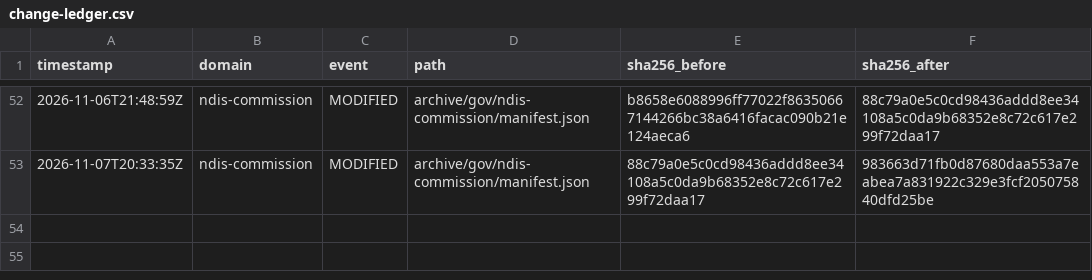
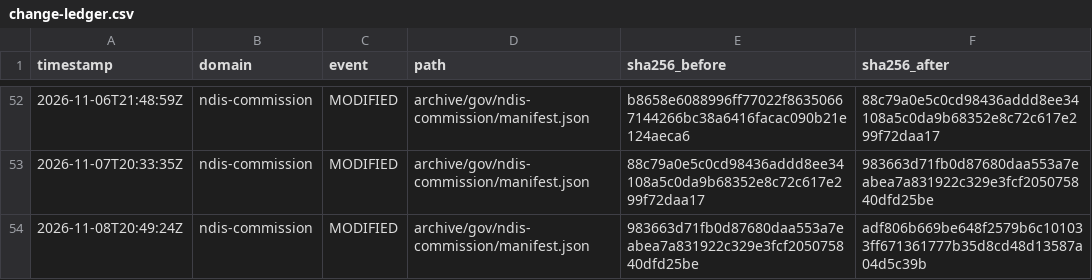
Before and after one commit to myNDISwiki/MyNDIS, a CSV file: archive/reports/ndis-commission/change-ledger.csv, drawn as a sheet; only a part is shown, gaps mark what is left out; the diff names each change by its address in the sheet, - before the commit and + after, or states it on an @@ line.

```diff
--- a/archive/reports/ndis-commission/change-ledger.csv
+++ b/archive/reports/ndis-commission/change-ledger.csv
+row 54: 2026-11-08T20:49:24Z | ndis-commission | MODIFIED | archive/gov/ndis-commission/manifest.json | 983663d71fb0d87680daa553a7eabea7a831922c329e3fcf205075840dfd25be | adf806b669be648f2579b6c101033ff671361777b35d8cd48d13587a04d5c39b
```
Also changed, not shown: archive/reports/aph/change-ledger.csv, archive/reports/engage-ndis/change-ledger.csv, 43 other files.
